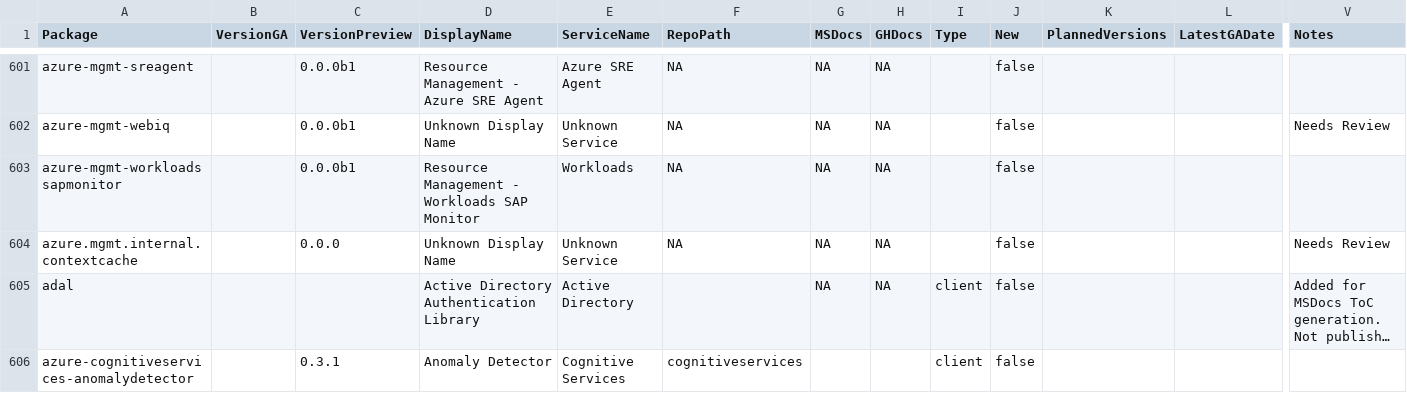
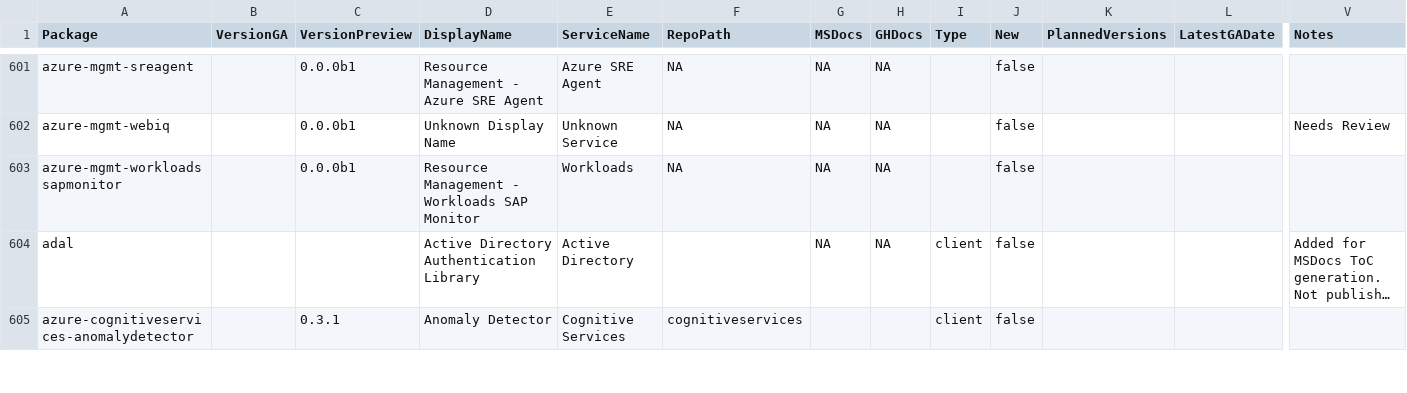
Before and after one commit to Azure/azure-sdk, a CSV file: _data/releases/latest/python-packages.csv, drawn as a sheet; only a part is shown, gaps mark what is left out; long unchanged cells end in …; rows hold the shown columns only; the diff names each change by its address in the sheet, - before the commit and + after, or states it on an @@ line.

```diff
--- a/_data/releases/latest/python-packages.csv
+++ b/_data/releases/latest/python-packages.csv
-row 604: azure.mgmt.internal.contextcache |  | 0.0.0 | Unknown Display Name | Unknown Service | NA | NA | NA |  | false |  |  | Needs Review
```
